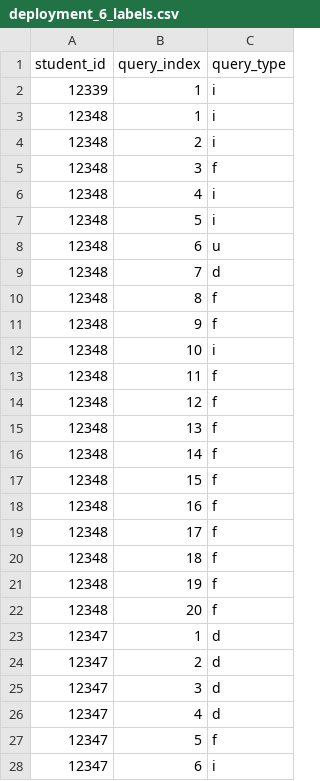
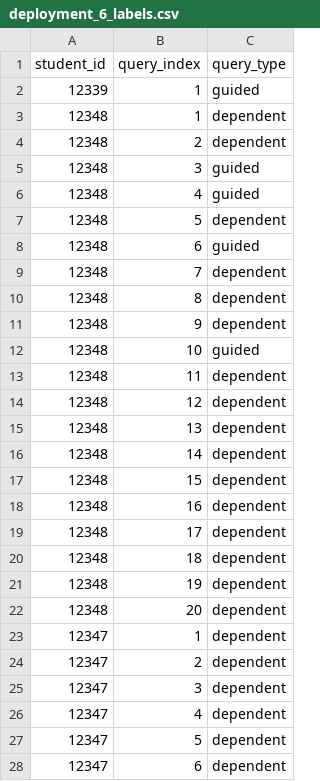
Before and after one commit to divadbaroon/IDETrace_dataset_and_benchmark, a CSV file: dataset/query_labels/deployment_6_labels.csv, drawn as a sheet; only a part is shown; the diff covers the shown part only.

```diff
--- a/dataset/query_labels/deployment_6_labels.csv
+++ b/dataset/query_labels/deployment_6_labels.csv
@@ -1,28 +1,28 @@
 student_id,query_index,query_type
-12339,1,i
-12348,1,i
-12348,2,i
-12348,3,f
-12348,4,i
-12348,5,i
-12348,6,u
-12348,7,d
-12348,8,f
-12348,9,f
-12348,10,i
-12348,11,f
-12348,12,f
-12348,13,f
-12348,14,f
-12348,15,f
-12348,16,f
-12348,17,f
-12348,18,f
-12348,19,f
-12348,20,f
-12347,1,d
-12347,2,d
-12347,3,d
-12347,4,d
-12347,5,f
-12347,6,i
+12339,1,guided
+12348,1,dependent
+12348,2,dependent
+12348,3,guided
+12348,4,guided
+12348,5,dependent
+12348,6,guided
+12348,7,dependent
+12348,8,dependent
+12348,9,dependent
+12348,10,guided
+12348,11,dependent
+12348,12,dependent
+12348,13,dependent
+12348,14,dependent
+12348,15,dependent
+12348,16,dependent
+12348,17,dependent
+12348,18,dependent
+12348,19,dependent
+12348,20,dependent
+12347,1,dependent
+12347,2,dependent
+12347,3,dependent
+12347,4,dependent
+12347,5,dependent
+12347,6,dependent
```
Also changed, not shown: 93 edited cells elsewhere in this file, dataset/query_labels/deployment_1_labels.csv, dataset/query_labels/deployment_2_labels.csv, 10 other files.
